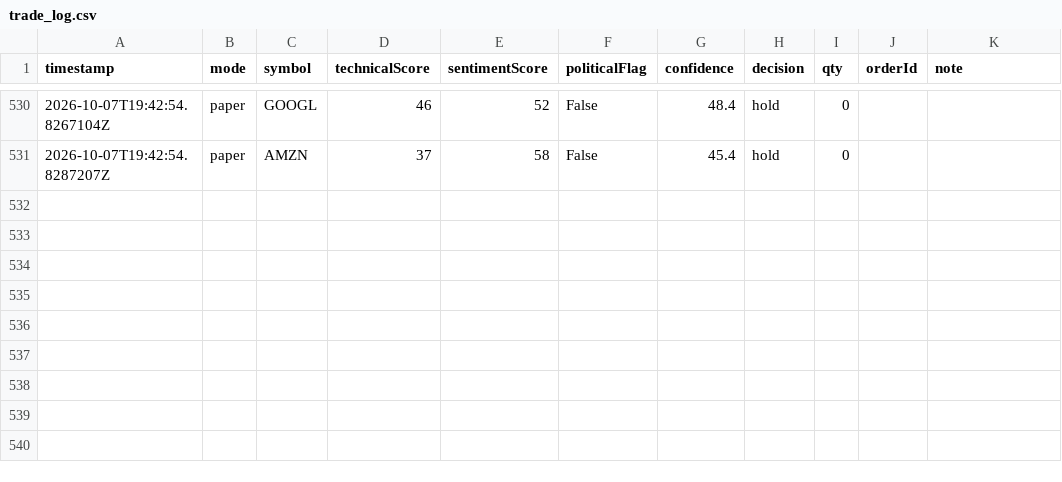
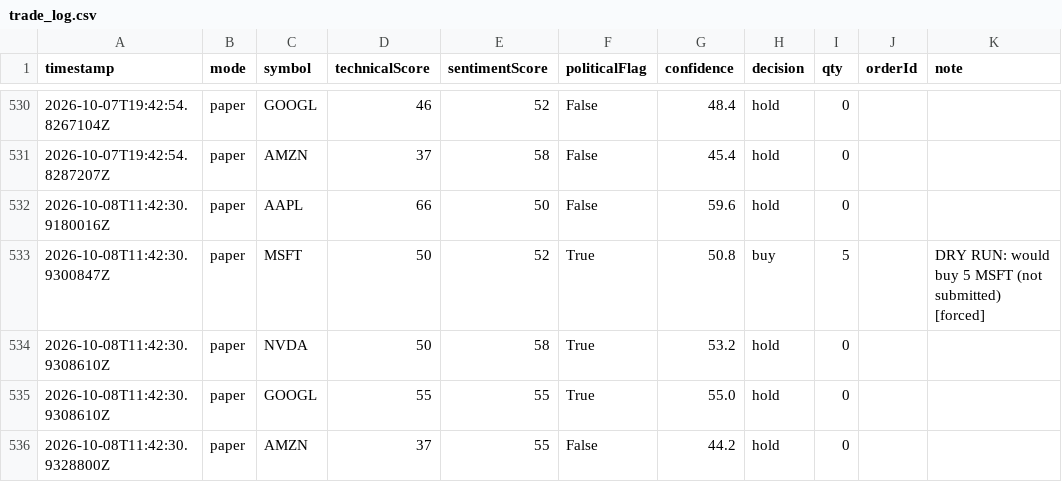
Before and after one commit to halalula/AI-of-Wallstreet, a CSV file: logs/trade_log.csv, drawn as a sheet; only a part is shown, gaps mark what is left out.

```diff
--- a/logs/trade_log.csv
+++ b/logs/trade_log.csv
@@ -531 +531,6 @@
 2026-10-07T19:42:54.8287207Z,paper,AMZN,37,58,False,45.4,hold,0,,""
+2026-10-08T11:42:30.9180016Z,paper,AAPL,66,50,False,59.6,hold,0,,""
+2026-10-08T11:42:30.9300847Z,paper,MSFT,50,52,True,50.8,buy,5,,"DRY RUN: would buy 5 MSFT (not submitted) [forced]"
+2026-10-08T11:42:30.9308610Z,paper,NVDA,50,58,True,53.2,hold,0,,""
+2026-10-08T11:42:30.9308610Z,paper,GOOGL,55,55,True,55.0,hold,0,,""
+2026-10-08T11:42:30.9328800Z,paper,AMZN,37,55,False,44.2,hold,0,,""
```
Also changed, not shown: 1 other file.
